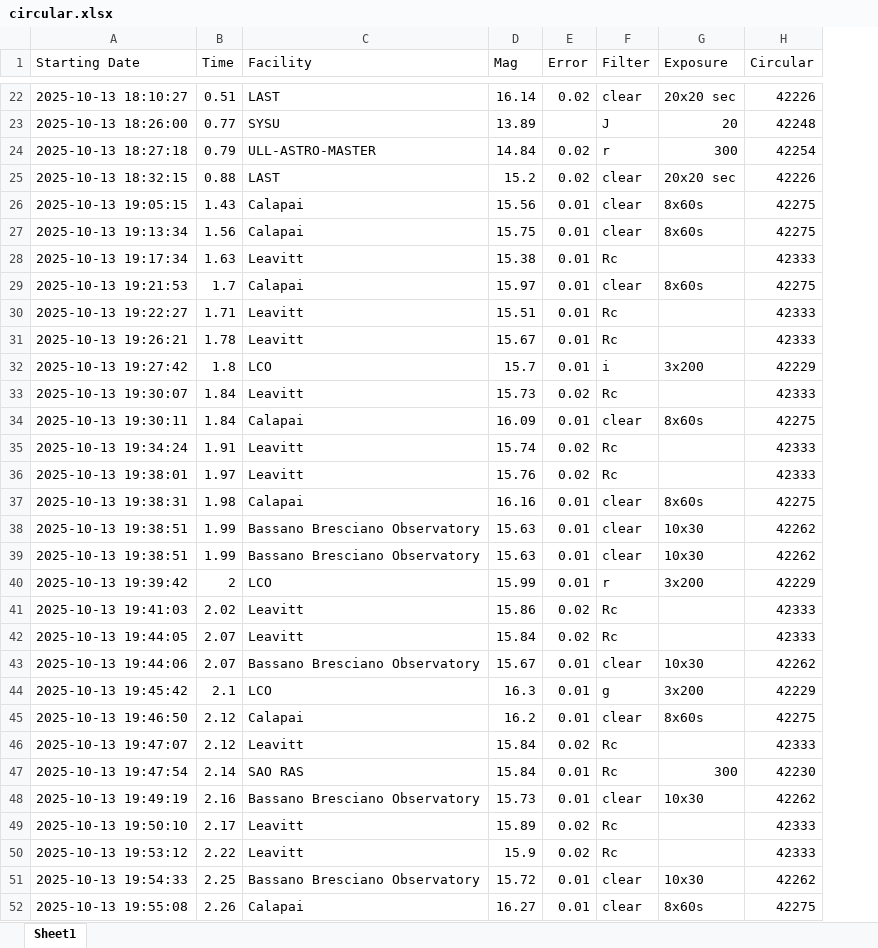
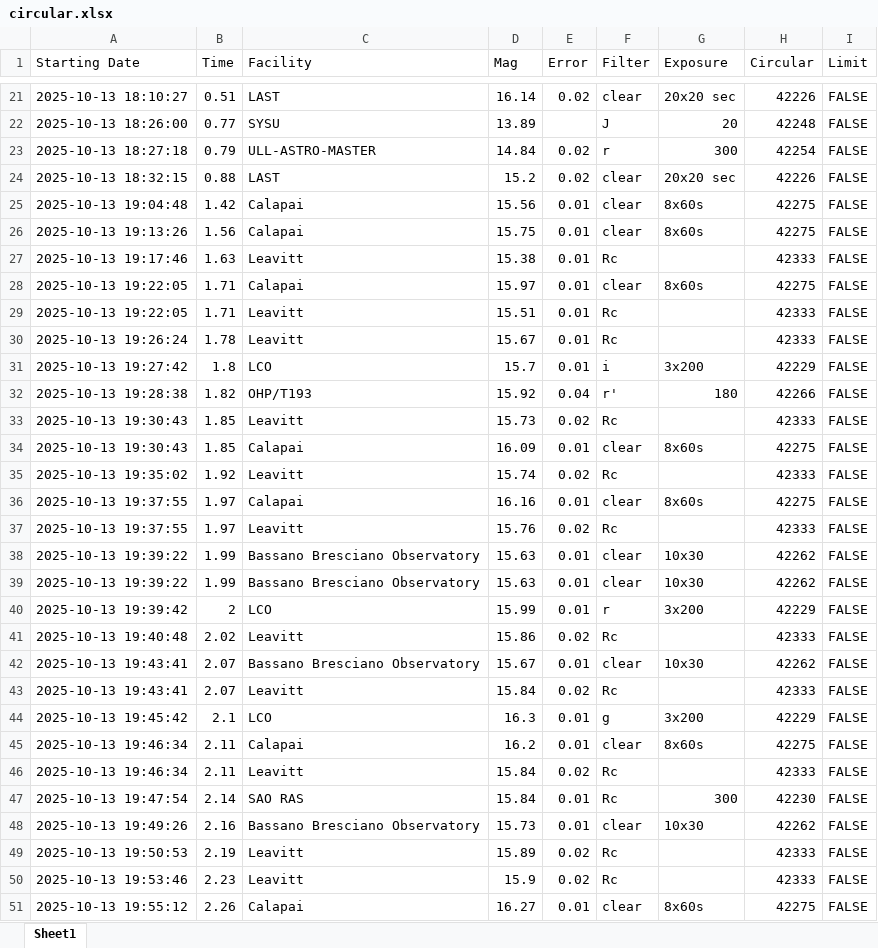
Before and after one commit to 7DimensionalTelescope/GRB251013C, an Excel workbook: data/circular.xlsx, sheet Sheet1, drawn as a sheet; only a part is shown, gaps mark what is left out; values as stored, in another font and other column widths than the file's, no cell formats; removed rows and columns are numbered as before the commit, all else as after; the diff covers the shown part only; the diff names each change by its address in the sheet, - before the commit and + after, or states it on an @@ line.

```diff
--- a/data/circular.xlsx (sheet Sheet1)
+++ b/data/circular.xlsx (sheet Sheet1)
+column I (Limit), rows 21-31: all FALSE; rows 33-35: all FALSE; rows 37-42: all FALSE; rows 44-51: all FALSE
-A25 (Starting Date): 2025-10-13 19:05:15
+A25 (Starting Date): 2025-10-13 19:04:48
-B25 (Time): 1.43
+B25 (Time): 1.42
-A26 (Starting Date): 2025-10-13 19:13:34
+A26 (Starting Date): 2025-10-13 19:13:26
-A27 (Starting Date): 2025-10-13 19:17:34
+A27 (Starting Date): 2025-10-13 19:17:46
-A28 (Starting Date): 2025-10-13 19:21:53
+A28 (Starting Date): 2025-10-13 19:22:05
-B28 (Time): 1.7
+B28 (Time): 1.71
-A29 (Starting Date): 2025-10-13 19:22:27
+A29 (Starting Date): 2025-10-13 19:22:05
-A30 (Starting Date): 2025-10-13 19:26:21
+A30 (Starting Date): 2025-10-13 19:26:24
@@ row 2 moved to row 32: 2025-10-13 19:28:38 @@
-A33 (Starting Date): 2025-10-13 19:30:07
+A33 (Starting Date): 2025-10-13 19:30:43
-B33:B34 (Time): 1.84
+B33:B34 (Time): 1.85
-A34 (Starting Date): 2025-10-13 19:30:11
+A34 (Starting Date): 2025-10-13 19:30:43
-A35 (Starting Date): 2025-10-13 19:34:24
+A35 (Starting Date): 2025-10-13 19:35:02
-B35 (Time): 1.91
+B35 (Time): 1.92
+row 36: 2025-10-13 19:37:55 | 1.97 | Calapai | 16.16 | 0.01 | clear | 8x60s | 42275 | FALSE
-A37 (Starting Date): 2025-10-13 19:38:01
+A37 (Starting Date): 2025-10-13 19:37:55
-row 37: 2025-10-13 19:38:31 | 1.98 | Calapai | 16.16 | 0.01 | clear | 8x60s | 42275
-A38:A39 (Starting Date): 2025-10-13 19:38:51
+A38:A39 (Starting Date): 2025-10-13 19:39:22
-A41 (Starting Date): 2025-10-13 19:41:03
+A41 (Starting Date): 2025-10-13 19:40:48
-row 42: 2025-10-13 19:44:05 | 2.07 | Leavitt | 15.84 | 0.02 | Rc |  | 42333
-A42 (Starting Date): 2025-10-13 19:44:06
+A42 (Starting Date): 2025-10-13 19:43:41
+row 43: 2025-10-13 19:43:41 | 2.07 | Leavitt | 15.84 | 0.02 | Rc |  | 42333 | FALSE
-A45 (Starting Date): 2025-10-13 19:46:50
+A45 (Starting Date): 2025-10-13 19:46:34
-B45:B46 (Time): 2.12
+B45:B46 (Time): 2.11
-A46 (Starting Date): 2025-10-13 19:47:07
+A46 (Starting Date): 2025-10-13 19:46:34
-A48 (Starting Date): 2025-10-13 19:49:19
+A48 (Starting Date): 2025-10-13 19:49:26
-A49 (Starting Date): 2025-10-13 19:50:10
+A49 (Starting Date): 2025-10-13 19:50:53
-B49 (Time): 2.17
+B49 (Time): 2.19
-A50 (Starting Date): 2025-10-13 19:53:12
+A50 (Starting Date): 2025-10-13 19:53:46
-B50 (Time): 2.22
+B50 (Time): 2.23
-row 51: 2025-10-13 19:54:33 | 2.25 | Bassano Bresciano Observatory | 15.72 | 0.01 | clear | 10x30 | 42262
-A51 (Starting Date): 2025-10-13 19:55:08
+A51 (Starting Date): 2025-10-13 19:55:12
```
Also changed, not shown: 23 added rows, 22 removed rows and 232 edited cells elsewhere in this sheet, cell formats, data/raw_data.xlsx, 10 other files.
